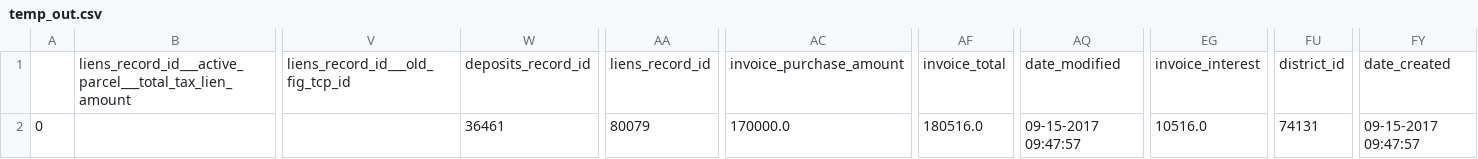
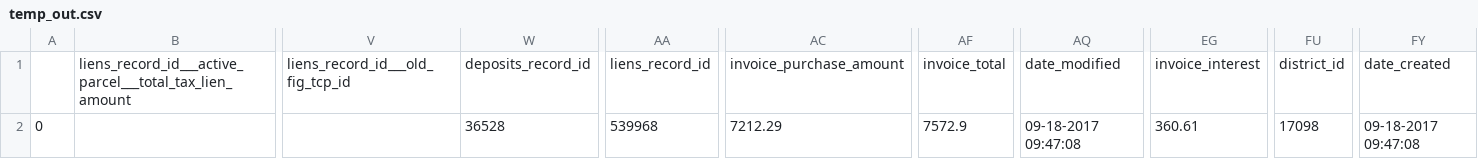
Before and after one commit to Joncobb103/QbUtility, a CSV file: src/temp_out.csv, drawn as a sheet; only a part is shown, gaps mark what is left out; the diff names each change by its address in the sheet, - before the commit and + after, or states it on an @@ line.

```diff
--- a/src/temp_out.csv
+++ b/src/temp_out.csv
-W2: 36461
+W2: 36528
-AA2: 80079
+AA2: 539968
-AC2: 170000.0
+AC2: 7212.29
-AF2: 180516.0
+AF2: 7572.9
-AQ2: 09-15-2017 09:47:57
+AQ2: 09-18-2017 09:47:08
-EG2: 10516.0
+EG2: 360.61
-FU2: 74131
+FU2: 17098
-FY2: 09-15-2017 09:47:57
+FY2: 09-18-2017 09:47:08
```
Also changed, not shown: src/temp_in.csv, 7 other files.
